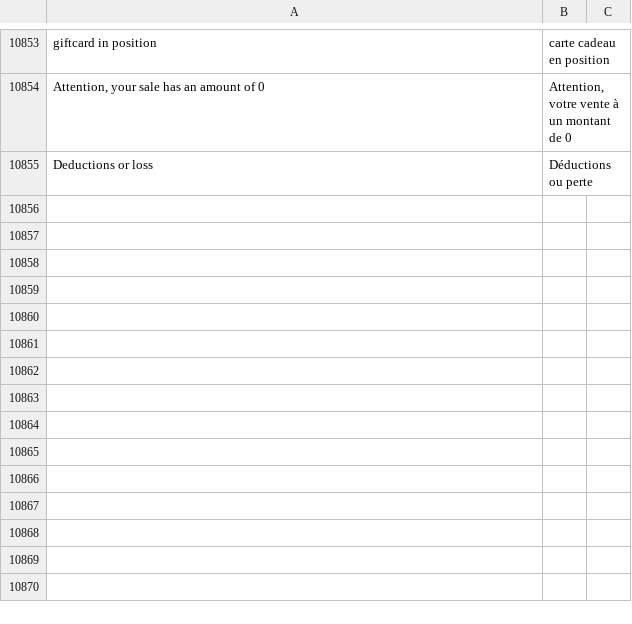
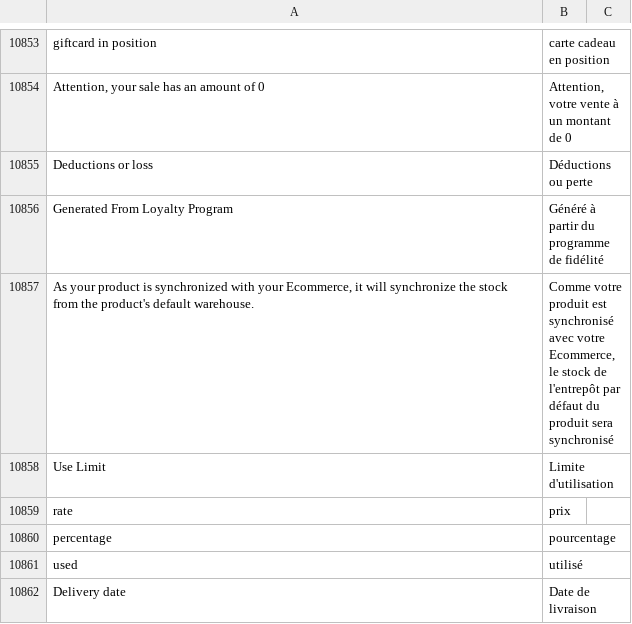
Before and after one commit to bvisible/erpnext, a CSV file: erpnext/translations/fr.csv, drawn as a sheet; only a part is shown, gaps mark what is left out.

Commit message:
Update fr.csv

```diff
--- a/erpnext/translations/fr.csv
+++ b/erpnext/translations/fr.csv
@@ -10855 +10855,8 @@ giftcard in position,carte cadeau en position
 Deductions or loss,Déductions ou perte
+Generated From Loyalty Program,Généré à partir du programme de fidélité
+"As your product is synchronized with your Ecommerce, it will synchronize the stock from the product's default warehouse.","Comme votre produit est synchronisé avec votre Ecommerce, le stock de l'entrepôt par défaut du produit sera synchronisé"
+Use Limit,Limite d'utilisation
+rate,prix
+percentage,pourcentage,
+used,utilisé
+Delivery date,Date de livraison
```
